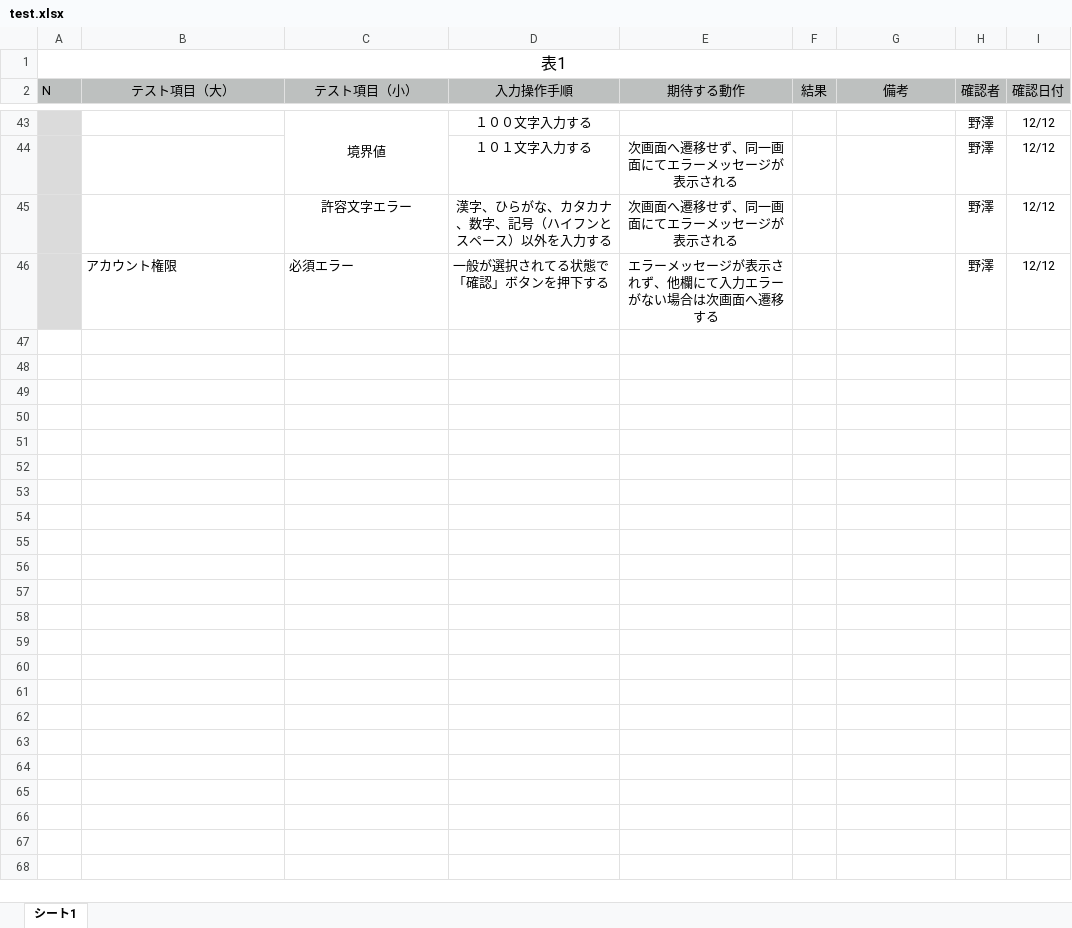
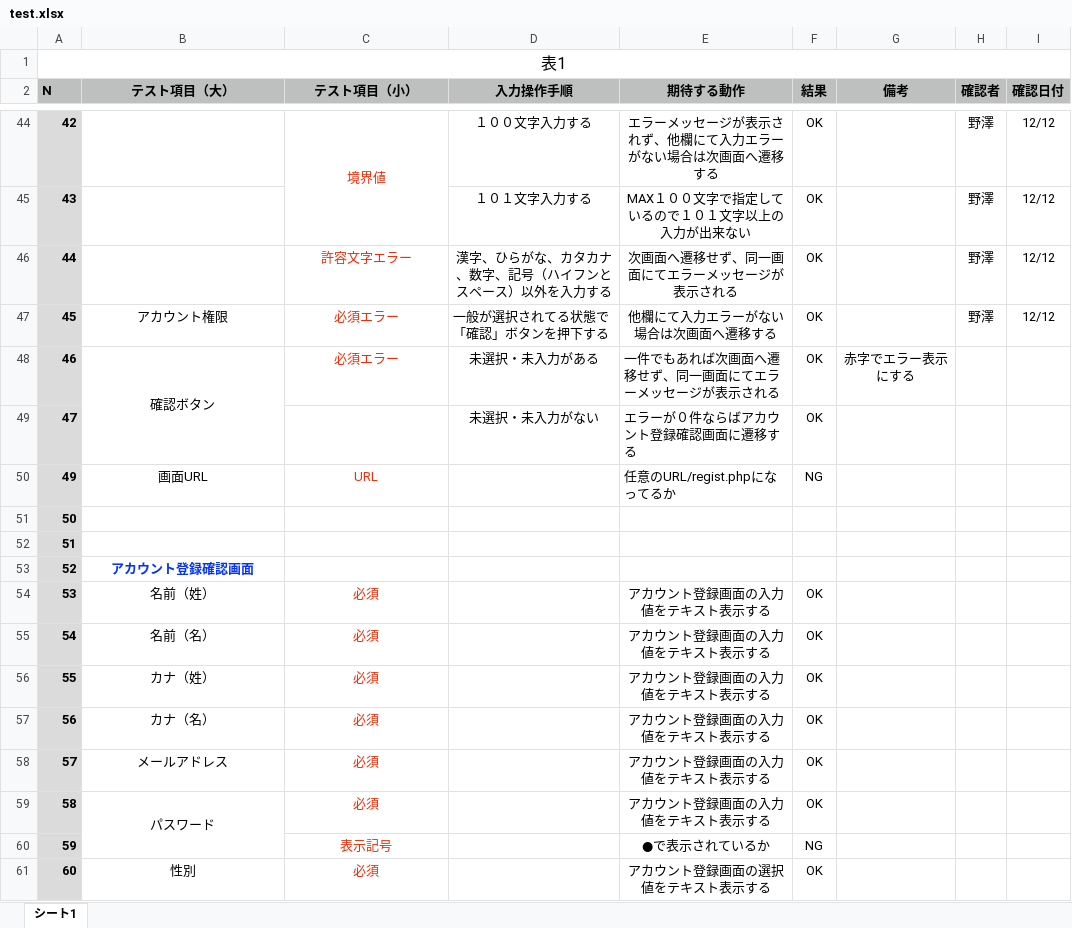
Before and after one commit to reiminozawa/diworks, an Excel workbook: test.xlsx, sheet シート1, drawn as a sheet; only a part is shown, gaps mark what is left out; values as stored, in another font and other column widths than the file's, no borders; addresses are those after the commit; the diff covers the shown part only; the diff names each change by its address in the sheet, - before the commit and + after, or states it on an @@ line.

```diff
--- a/test.xlsx (sheet シート1)
+++ b/test.xlsx (sheet シート1)
-A2:I2 bold: off
+A2:I2 bold: on
-A44 (N): (empty)
+A44 (N): 42
-C44 text colour: black
+C44 text colour: #FF2600
-E44 (期待する動作): (empty)
+E44 (期待する動作): エラーメッセージが表示されず、他欄にて入力エラーがない場合は次画面へ遷移する
-F44:F47 (結果): (empty)
+F44:F47 (結果): OK
-A45 (N): (empty)
+A45 (N): 43
-E45 (期待する動作): 次画面へ遷移せず、同一画面にてエラーメッセージが表示される
+E45 (期待する動作): MAX１００文字で指定しているので１０１文字以上の入力が出来ない
-A46 (N): (empty)
+A46 (N): 44
-C46:C47 text colour: black
+C46:C47 text colour: #FF2600
-A47 (N): (empty)
+A47 (N): 45
-B47:C47 alignment: left
+B47:C47 alignment: center
-E47 (期待する動作): エラーメッセージが表示されず、他欄にて入力エラーがない場合は次画面へ遷移する
+E47 (期待する動作): 他欄にて入力エラーがない場合は次画面へ遷移する
+row 48: 46 | 確認ボタン | 必須エラー | 未選択・未入力がある | 一件でもあれば次画面へ遷移せず、同一画面にてエラーメッセージが表示される | OK | 赤字でエラー表示にする
+row 49: 47 |  |  | 未選択・未入力がない | エラーが０件ならばアカウント登録確認画面に遷移する | OK
+row 50: 49 | 画面URL | URL |  | 任意のURL/regist.phpになってるか | NG
+row 51: 50
+row 52: 51
+row 53: 52 | アカウント登録確認画面
+row 54: 53 | 名前（姓） | 必須 |  | アカウント登録画面の入力値をテキスト表示する | OK
+row 55: 54 | 名前（名） | 必須 |  | アカウント登録画面の入力値をテキスト表示する | OK
+row 56: 55 | カナ（姓） | 必須 |  | アカウント登録画面の入力値をテキスト表示する | OK
+row 57: 56 | カナ（名） | 必須 |  | アカウント登録画面の入力値をテキスト表示する | OK
+row 58: 57 | メールアドレス | 必須 |  | アカウント登録画面の入力値をテキスト表示する | OK
+row 59: 58 | パスワード | 必須 |  | アカウント登録画面の入力値をテキスト表示する | OK
+row 60: 59 |  | 表示記号 |  | ●で表示されているか | NG
+row 61: 60 | 性別 | 必須 |  | アカウント登録画面の選択値をテキスト表示する | OK
```
Also changed, not shown: 17 added rows, 91 edited cells, cell formats and merged cells elsewhere in this sheet, 1 other file.
